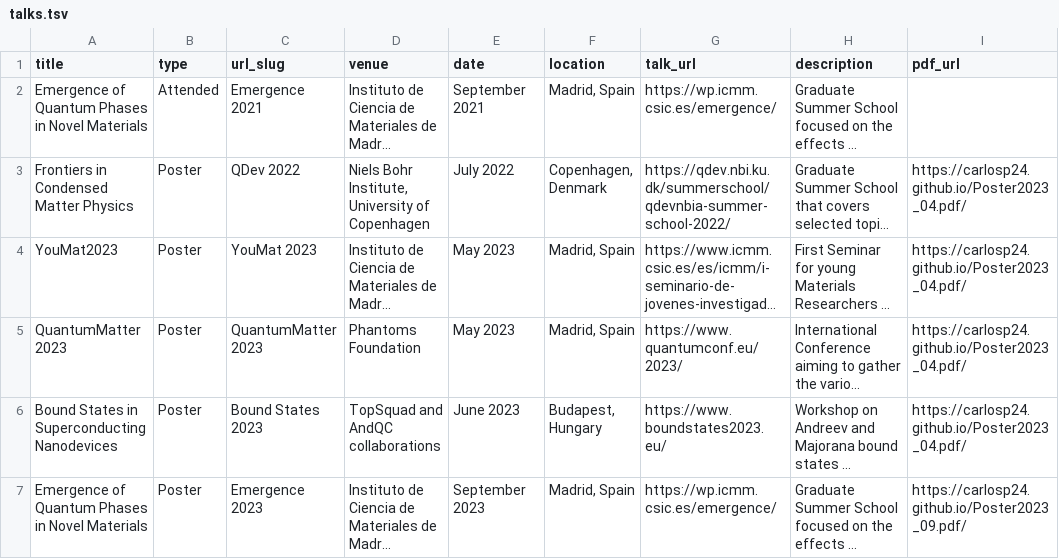
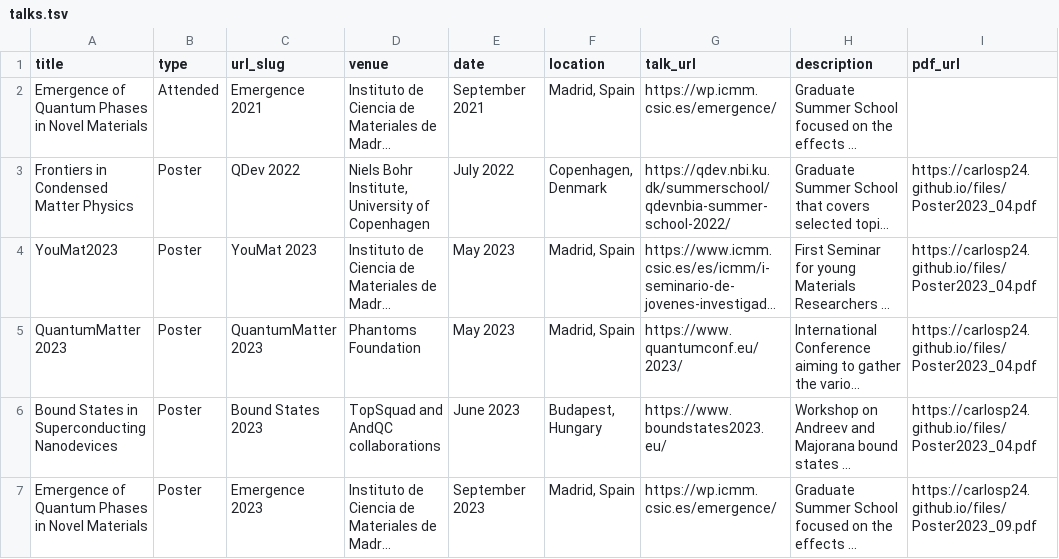
Before and after one commit to CarlosP24/carlosP24.github.io, a TSV file: markdown_generator/talks.tsv, drawn as a sheet; long unchanged cells end in …; the diff names each change by its address in the sheet, - before the commit and + after, or states it on an @@ line.

Commit message:
talks updated

```diff
--- a/markdown_generator/talks.tsv
+++ b/markdown_generator/talks.tsv
-I3:I6 (pdf_url): https://carlosp24.github.io/Poster2023_04.pdf/
+I3:I6 (pdf_url): https://carlosp24.github.io/files/Poster2023_04.pdf
-I7 (pdf_url): https://carlosp24.github.io/Poster2023_09.pdf/
+I7 (pdf_url): https://carlosp24.github.io/files/Poster2023_09.pdf
```
Also changed, not shown: 7 other files.
